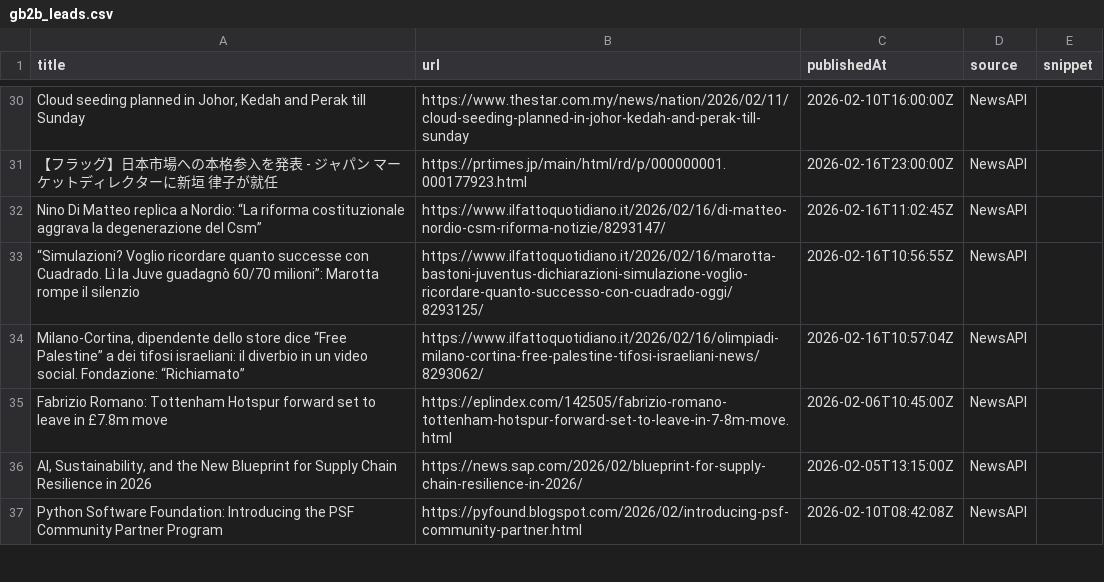
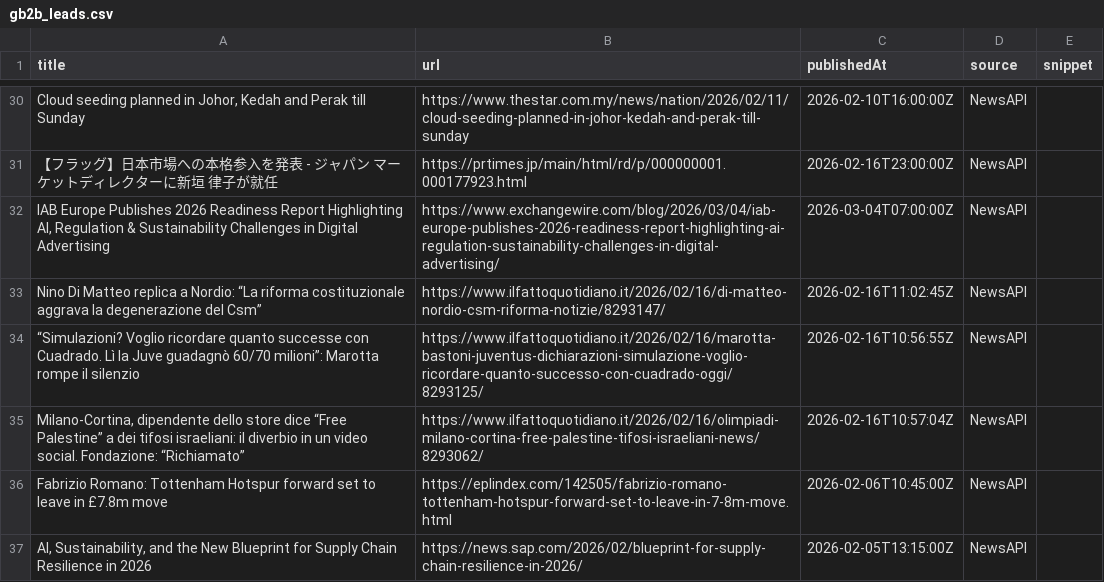
Before and after one commit to media-stack/gb2b-lead-finder, a CSV file: gb2b_leads.csv, drawn as a sheet; only a part is shown, gaps mark what is left out; the shorter side is filled out with more unchanged rows; the diff covers the shown part only; the diff names each change by its address in the sheet, - before the commit and + after, or states it on an @@ line.

```diff
--- a/gb2b_leads.csv
+++ b/gb2b_leads.csv
+row 32: IAB Europe Publishes 2026 Readiness Report Highlighting AI, Regulation & Sustainability Challenges in Digital Advertising | https://www.exchangewire.com/blog/2026/03/04/iab-europe-publishes-2026-readiness-report-highlighting-ai-regulation-sustainability-challenges-in-digital-advertising/ | 2026-03-04T07:00:00Z | NewsAPI
```
Also changed, not shown: 5 added rows, 6 removed rows, 2 moved rows and 5 edited cells elsewhere in this file.
